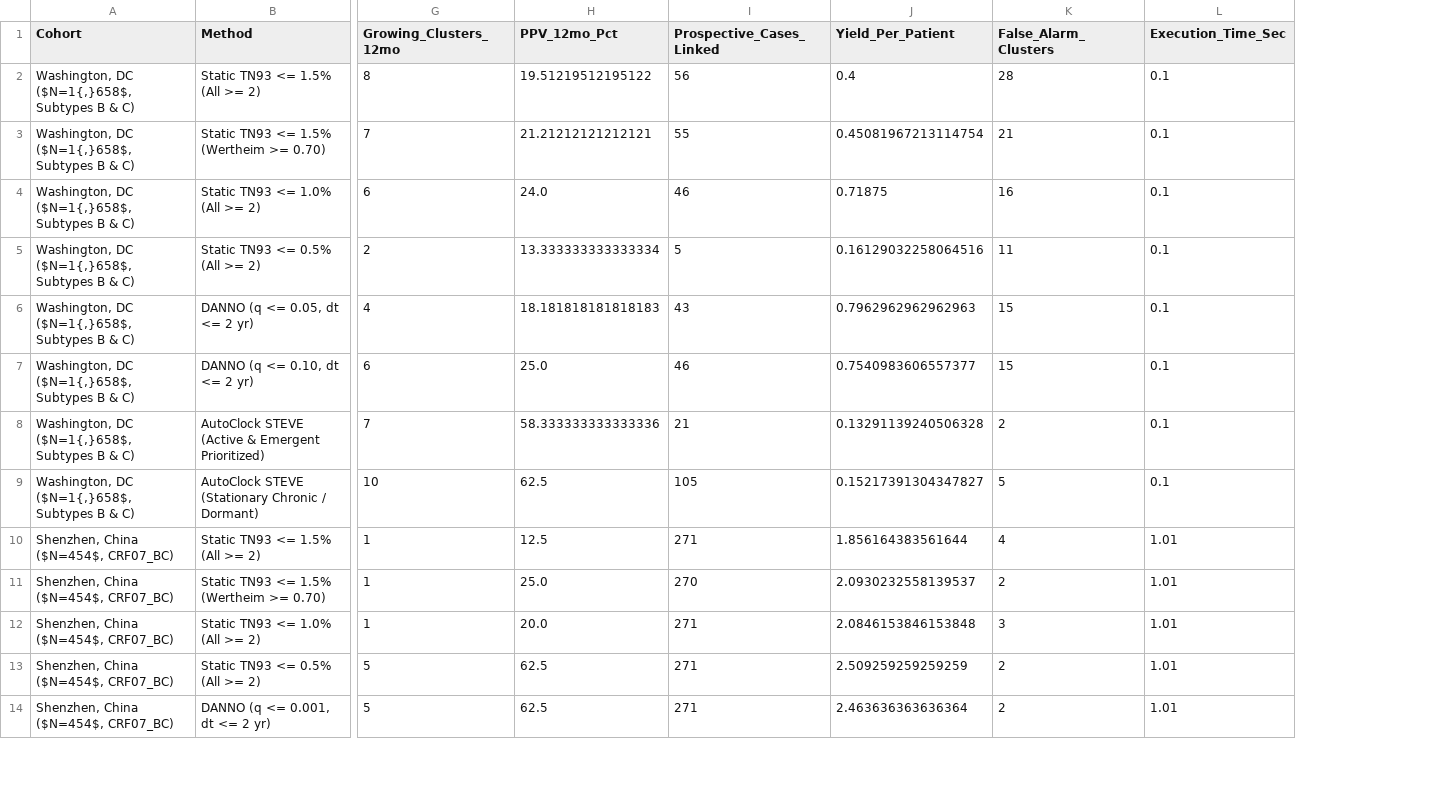
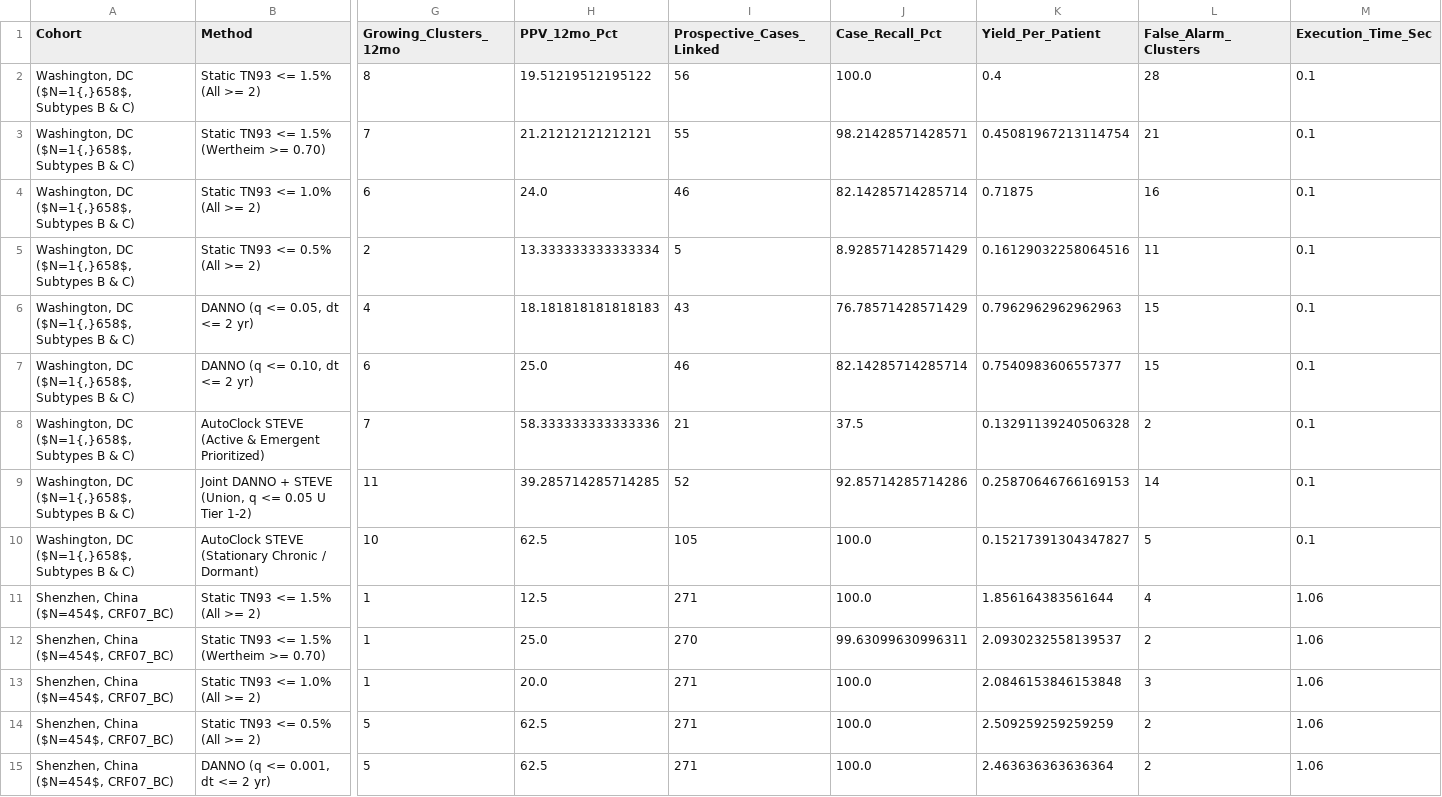
Before and after one commit to d-callan/trace-5.0, a CSV file: prospective_validation_results/multi_cohort_prospective_validation_summary.csv, drawn as a sheet; only a part is shown, gaps mark what is left out; addresses are those after the commit; rows hold the shown columns only; the diff covers the shown part only; the diff names each change by its address in the sheet, - before the commit and + after, or states it on an @@ line.

Commit message:
Address peer review PR #5: restore Python reference package, fix t_span floor, full Jacobi sweep, Fieller sign guard, and reproducible cohort runners

```diff
--- a/prospective_validation_results/multi_cohort_prospective_validation_summary.csv
+++ b/prospective_validation_results/multi_cohort_prospective_validation_summary.csv
+column J (Case_Recall_Pct), rows 2-8: 100.0 | 98.21428571428571 | 82.14285714285714 | 8.928571428571429 | 76.78571428571429 | 82.14285714285714 | 37.5; rows 10-15: 100.0 | 100.0 | 99.63099630996311 | 100.0 | 100.0 | 100.0
+row 9: Washington, DC ($N=1{,}658$, Subtypes B & C) | Joint DANNO + STEVE (Union, q <= 0.05 U Tier 1-2) | 11 | 39.285714285714285 | 52 | 92.85714285714286 | 0.25870646766169153 | 14 | 0.1
-M11:M15 (Execution_Time_Sec): 1.01
+M11:M15 (Execution_Time_Sec): 1.06
```
Also changed, not shown: 2 added rows and 20 edited cells elsewhere in this file, 34 other files.
